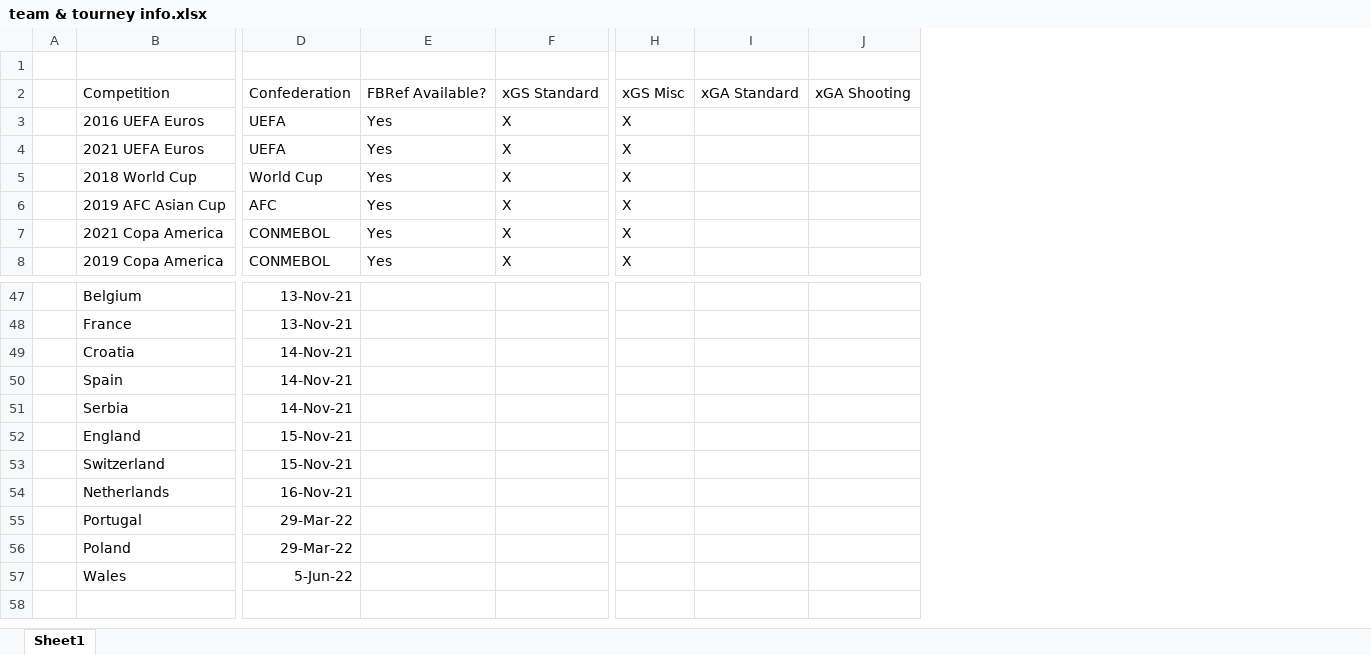
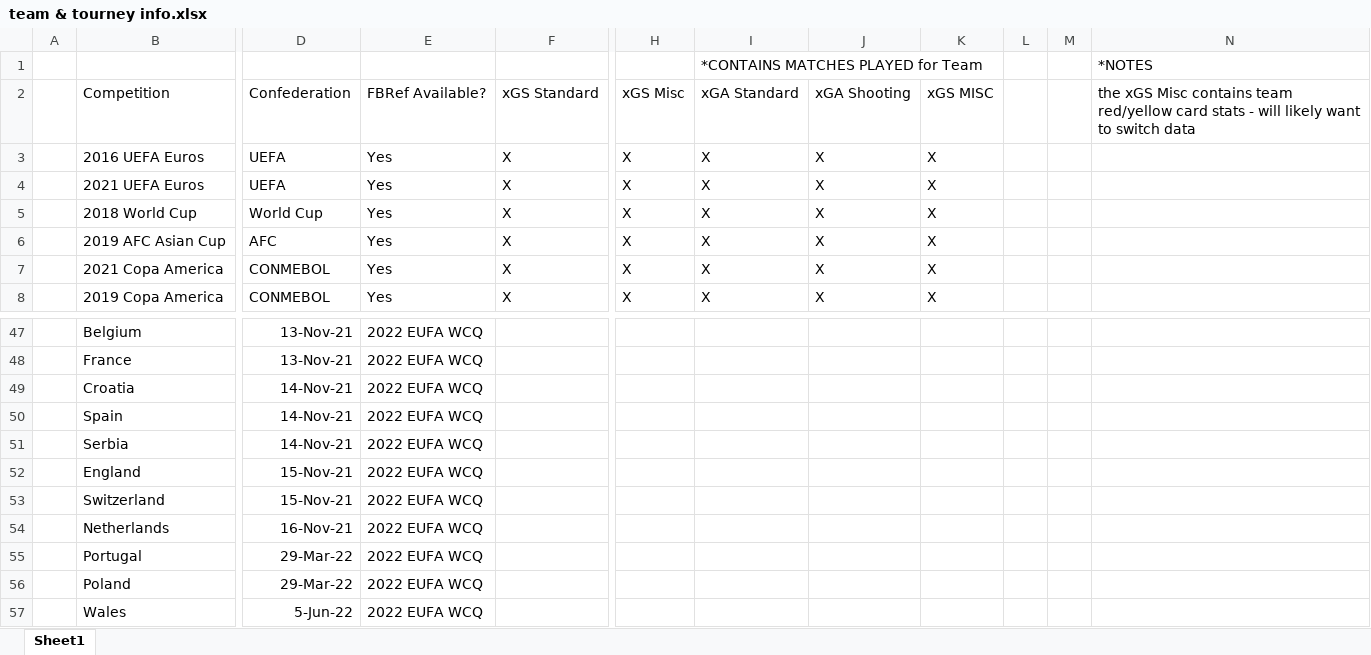
Before and after one commit to matthallman/uofm_data_capstone_worldcup, an Excel workbook: ML_Model_Data/Match_Data/team & tourney info.xlsx, sheet Sheet1, drawn as a sheet; only a part is shown, gaps mark what is left out; values as stored, in another font and other column widths than the file's, no borders; removed rows and columns are numbered as before the commit, all else as after; rows hold the shown columns only; the diff covers the shown part only; the diff names each change by its address in the sheet, - before the commit and + after, or states it on an @@ line.

Commit message:
Added xGS Model Data

```diff
--- a/ML_Model_Data/Match_Data/team & tourney info.xlsx (sheet Sheet1)
+++ b/ML_Model_Data/Match_Data/team & tourney info.xlsx (sheet Sheet1)
-column I, row 2: xGA Standard
-column J, row 2: xGA Shooting
+column I, rows 1-8: *CONTAINS MATCHES PLAYED for Team | xGA Standard | X | X | X | X | X | X
+column J, rows 2-8: xGA Shooting | X | X | X | X | X | X
+column K, rows 2-8: xGS MISC | X | X | X | X | X | X
+column L, empty
+column M, empty
+column N, rows 1-2: *NOTES | the xGS Misc contains team red/yellow card stats - will likely want to switch data
-row 1: (empty)
+row 1:  |  |  |  |  |  | *CONTAINS MATCHES PLAYED for Team |  |  |  |  | *NOTES
-E47:E57: (empty)
+E47:E57: 2022 EUFA WCQ
```
Also changed, not shown: 27 edited cells elsewhere in this sheet, 3 other files.
